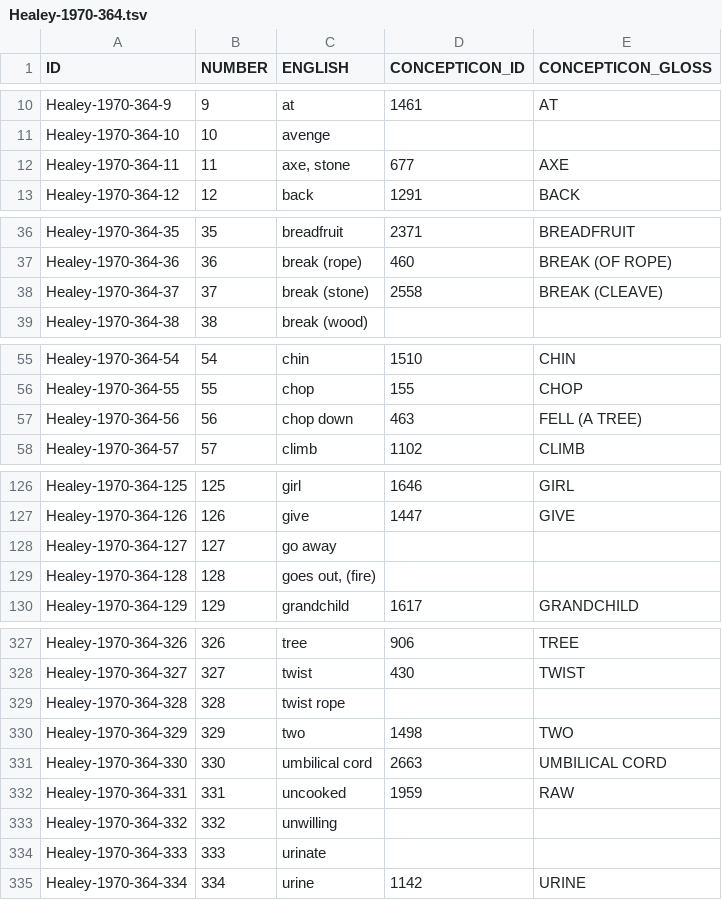
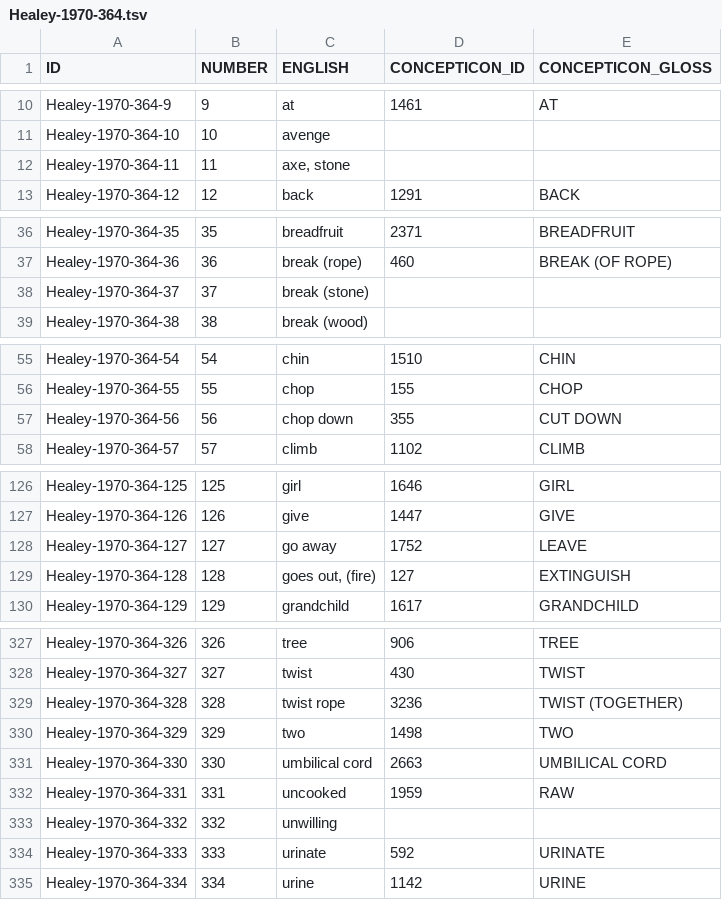
Before and after one commit to concepticon/concepticon-data, a TSV file: concepticondata/conceptlists/Healey-1970-364.tsv, drawn as a sheet; only a part is shown, gaps mark what is left out; the diff covers the shown part only.

Commit message:
updated

```diff
--- a/concepticondata/conceptlists/Healey-1970-364.tsv
+++ b/concepticondata/conceptlists/Healey-1970-364.tsv
@@ -11,3 +11,3 @@ Healey-1970-364-9	9	at	1461	AT
 Healey-1970-364-10	10	avenge		
-Healey-1970-364-11	11	axe, stone	677	AXE
+Healey-1970-364-11	11	axe, stone		
 Healey-1970-364-12	12	back	1291	BACK
@@ -37,3 +37,3 @@ Healey-1970-364-35	35	breadfruit	2371	BREADFRUIT
 Healey-1970-364-36	36	break (rope)	460	BREAK (OF ROPE)
-Healey-1970-364-37	37	break (stone)	2558	BREAK (CLEAVE)
+Healey-1970-364-37	37	break (stone)		
 Healey-1970-364-38	38	break (wood)		
@@ -56,3 +56,3 @@ Healey-1970-364-54	54	chin	1510	CHIN
 Healey-1970-364-55	55	chop	155	CHOP
-Healey-1970-364-56	56	chop down	463	FELL (A TREE)
+Healey-1970-364-56	56	chop down	355	CUT DOWN
 Healey-1970-364-57	57	climb	1102	CLIMB
@@ -127,4 +127,4 @@ Healey-1970-364-125	125	girl	1646	GIRL
 Healey-1970-364-126	126	give	1447	GIVE
-Healey-1970-364-127	127	go away		
-Healey-1970-364-128	128	goes out, (fire)		
+Healey-1970-364-127	127	go away	1752	LEAVE
+Healey-1970-364-128	128	goes out, (fire)	127	EXTINGUISH
 Healey-1970-364-129	129	grandchild	1617	GRANDCHILD
@@ -328,3 +328,3 @@ Healey-1970-364-326	326	tree	906	TREE
 Healey-1970-364-327	327	twist	430	TWIST
-Healey-1970-364-328	328	twist rope		
+Healey-1970-364-328	328	twist rope	3236	TWIST (TOGETHER)
 Healey-1970-364-329	329	two	1498	TWO
@@ -333,3 +333,3 @@ Healey-1970-364-331	331	uncooked	1959	RAW
 Healey-1970-364-332	332	unwilling		
-Healey-1970-364-333	333	urinate		
+Healey-1970-364-333	333	urinate	592	URINATE
 Healey-1970-364-334	334	urine	1142	URINE
```
Also changed, not shown: 20 edited cells elsewhere in this file.
